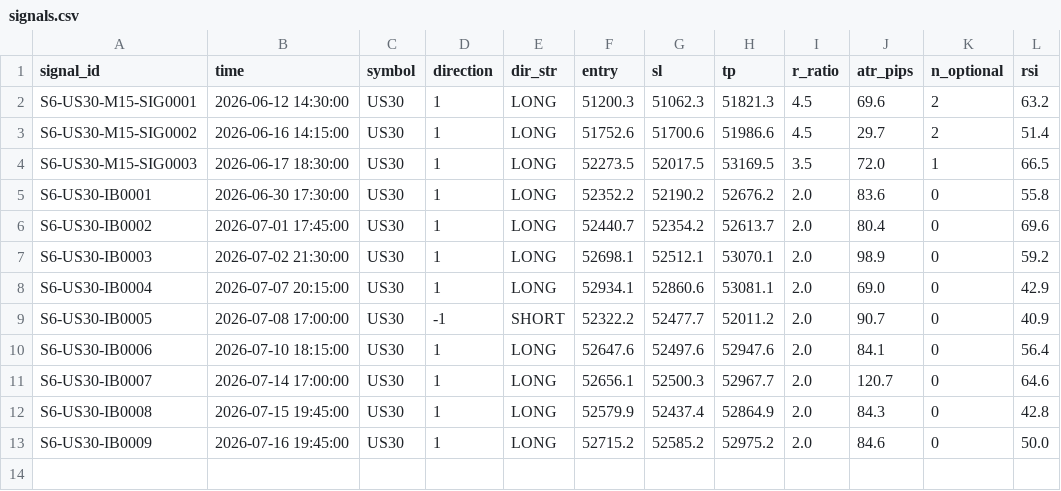
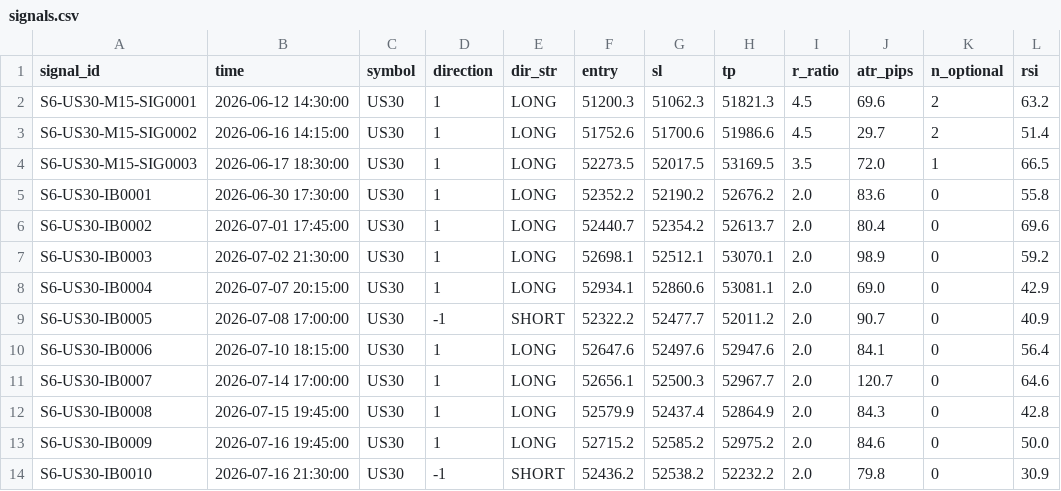
Before and after one commit to alexandrutarnicer-ai/trading-bot, a CSV file: data/live_signals/session6/signals.csv, drawn as a sheet.

Commit message:
signals

```diff
--- a/data/live_signals/session6/signals.csv
+++ b/data/live_signals/session6/signals.csv
@@ -13 +13,2 @@ S6-US30-IB0008,2026-07-15 19:45:00,US30,1,LONG,52579.9,52437.4,52864.9,2.0,84.3,
 S6-US30-IB0009,2026-07-16 19:45:00,US30,1,LONG,52715.2,52585.2,52975.2,2.0,84.6,0,50.0
+S6-US30-IB0010,2026-07-16 21:30:00,US30,-1,SHORT,52436.2,52538.2,52232.2,2.0,79.8,0,30.9
```
